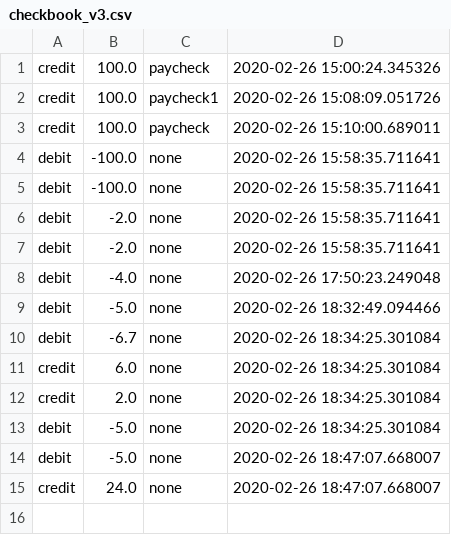
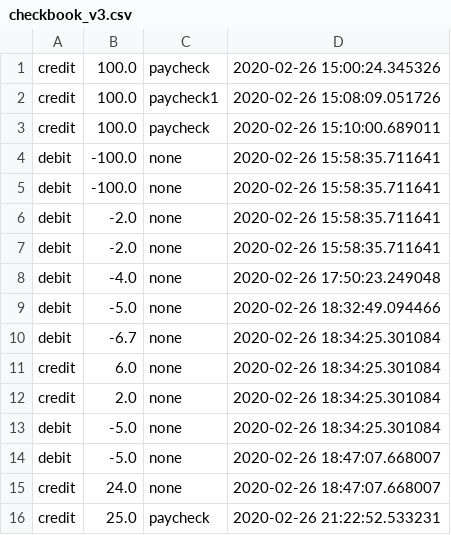
Before and after one commit to ravinder79/checkbook_application, a CSV file: checkbook_v3.csv, drawn as a sheet.

Commit message:
checkbook app with features

```diff
--- a/checkbook_v3.csv
+++ b/checkbook_v3.csv
@@ -15 +15,2 @@ debit	-5.0	none	2020-02-26 18:47:07.668007
 credit	24.0	none	2020-02-26 18:47:07.668007	
+credit	25.0	paycheck	2020-02-26 21:22:52.533231	
```
Also changed, not shown: 1 other file.
